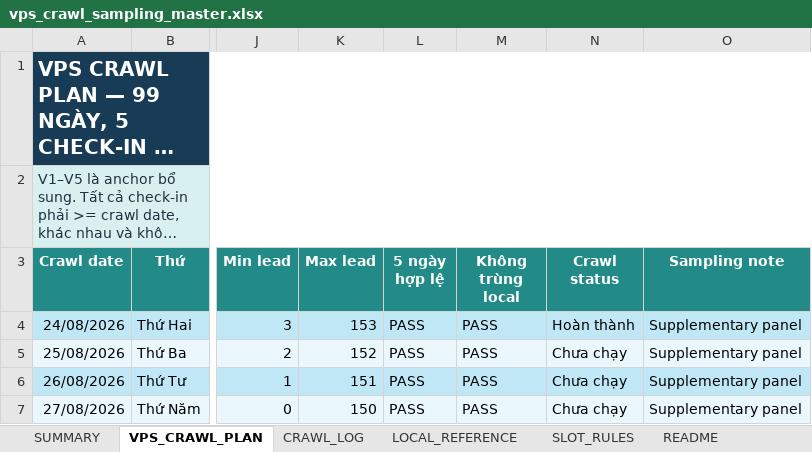
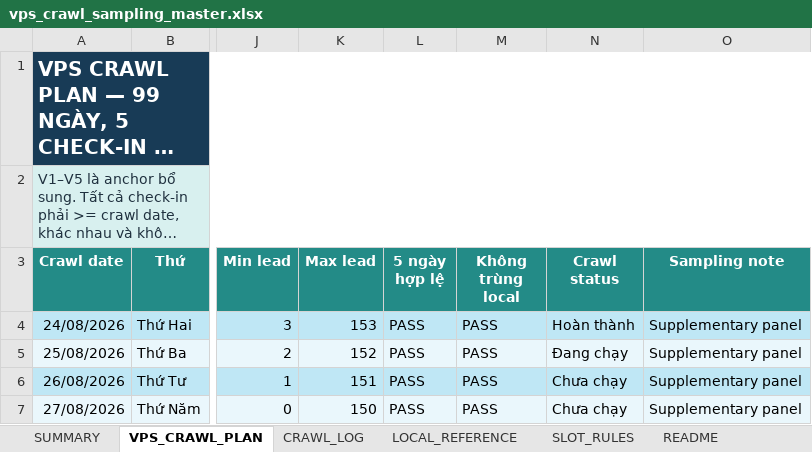
Before and after one commit to Andnm/capstone-master, an Excel workbook: outputs/vps-crawl-planner-20260823/vps_crawl_sampling_master.xlsx, sheet VPS_CRAWL_PLAN, drawn as a sheet; only a part is shown, gaps mark what is left out; long unchanged cells end in …; values as stored, in another font and other column widths than the file's, no borders; conditional formats and table styles not drawn; the diff names each change by its address in the sheet, - before the commit and + after, or states it on an @@ line.

```diff
--- a/outputs/vps-crawl-planner-20260823/vps_crawl_sampling_master.xlsx (sheet VPS_CRAWL_PLAN)
+++ b/outputs/vps-crawl-planner-20260823/vps_crawl_sampling_master.xlsx (sheet VPS_CRAWL_PLAN)
-N5 (Crawl status): Chưa chạy
+N5 (Crawl status): Đang chạy
```
Also changed, not shown: sheet CRAWL_LOG, sheet SUMMARY, outputs/crawl-data-planner-20260816/crawl_sampling_master.xlsx, 1 other file.
